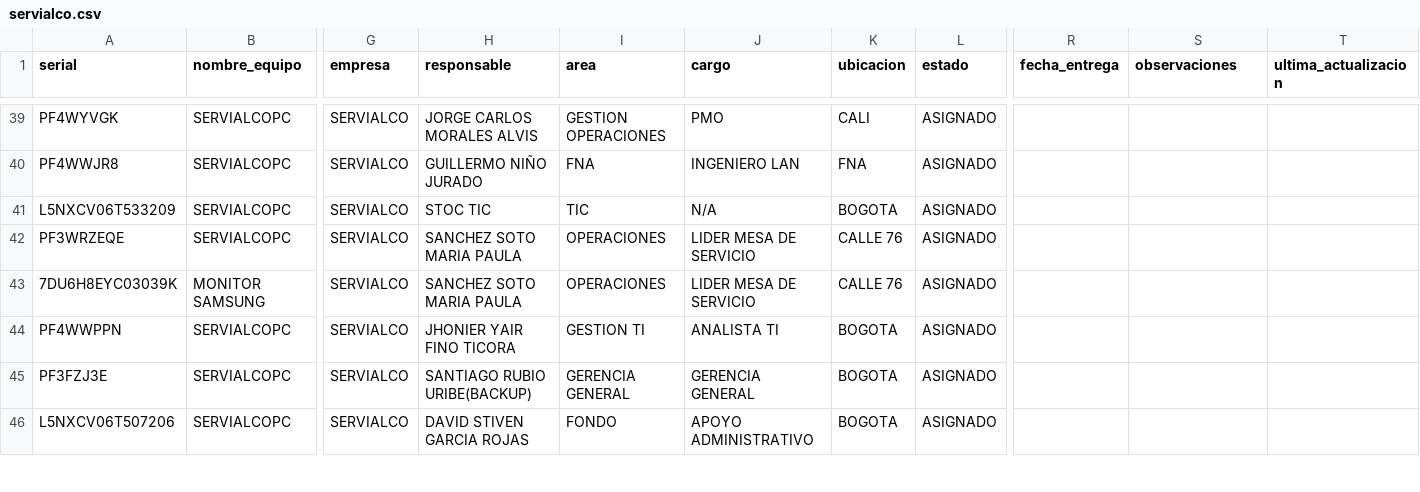
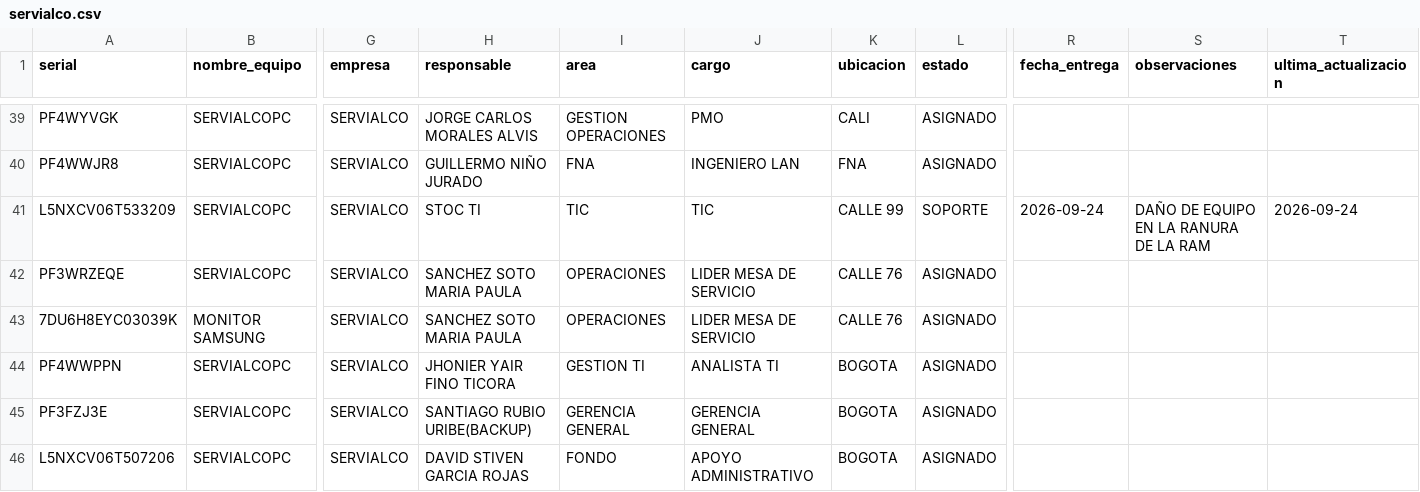
Before and after one commit to soporteti-beep/Inventario-Servialco, a CSV file: Servialco/servialco.csv, drawn as a sheet; only a part is shown, gaps mark what is left out; the diff names each change by its address in the sheet, - before the commit and + after, or states it on an @@ line.

```diff
--- a/Servialco/servialco.csv
+++ b/Servialco/servialco.csv
-H41 (responsable): STOC TIC
+H41 (responsable): STOC TI
-J41 (cargo): N/A
+J41 (cargo): TIC
-K41 (ubicacion): BOGOTA
+K41 (ubicacion): CALLE 99
-L41 (estado): ASIGNADO
+L41 (estado): SOPORTE
-R41 (fecha_entrega): (empty)
+R41 (fecha_entrega): 2026-09-24
-S41 (observaciones): (empty)
+S41 (observaciones): DAÑO DE EQUIPO EN LA RANURA DE LA RAM
-T41 (ultima_actualizacion): (empty)
+T41 (ultima_actualizacion): 2026-09-24
```
